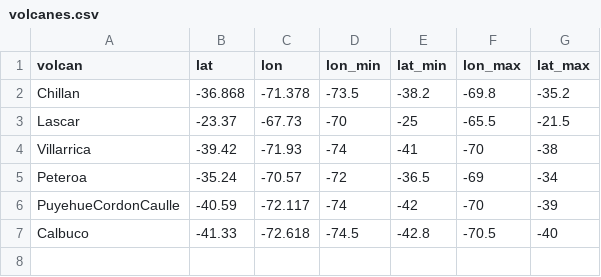
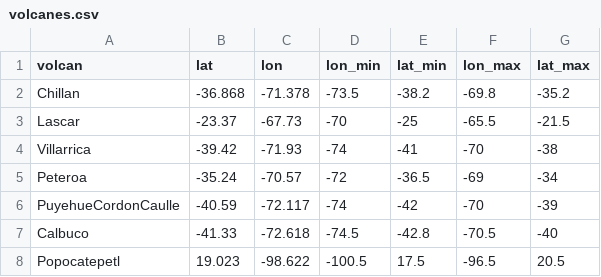
Before and after one commit to FerCz2489/lanot-chile, a CSV file: data/eventos/volcanes.csv, drawn as a sheet.

Commit message:
Update volcanes.csv with header and new volcano entry
Added header row and Popocatepetl data to volcanes.csv

```diff
--- a/data/eventos/volcanes.csv
+++ b/data/eventos/volcanes.csv
@@ -7 +7,2 @@ PuyehueCordonCaulle,-40.59,-72.117,-74,-42,-70,-39
 Calbuco,-41.33,-72.618,-74.5,-42.8,-70.5,-40
+Popocatepetl,19.023,-98.622,-100.5,17.5,-96.5,20.5
```
